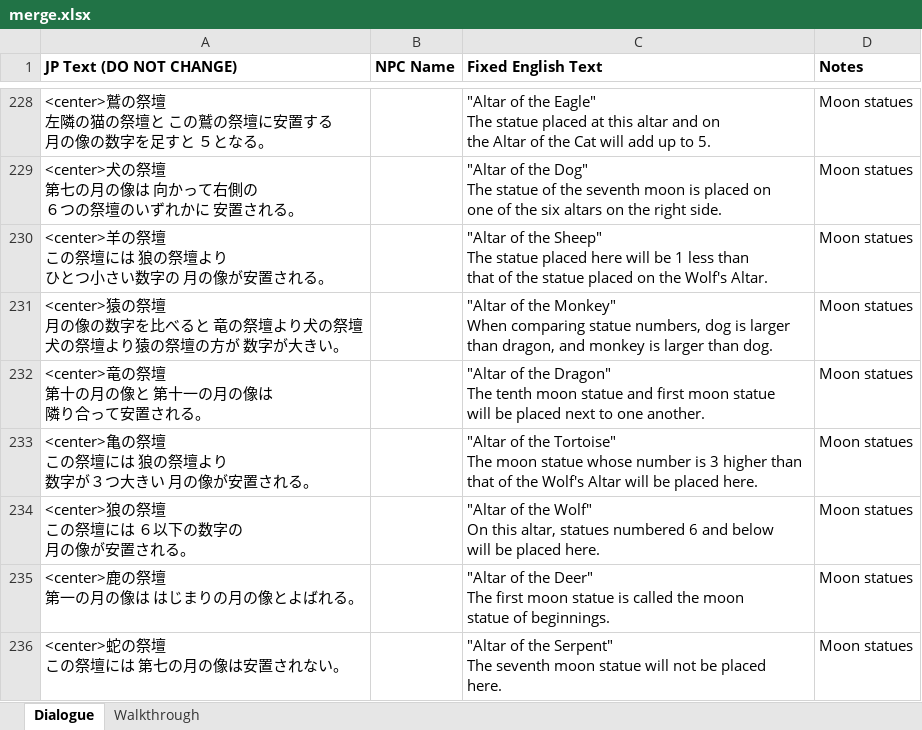
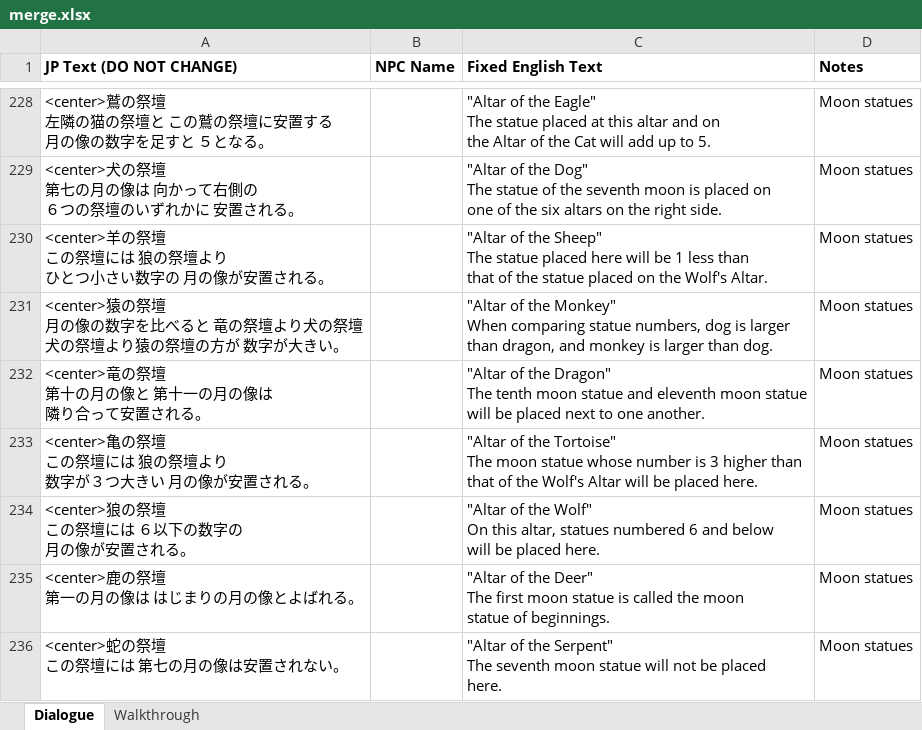
Before and after one commit to xshobux/dqx_custom_translations, an Excel workbook: csv/merge.xlsx, sheet Dialogue, drawn as a sheet; only a part is shown, gaps mark what is left out; values as stored, in another font and other column widths than the file's, no borders; charts and pictures not drawn; the diff names each change by its address in the sheet, - before the commit and + after, or states it on an @@ line.

```diff
--- a/csv/merge.xlsx (sheet Dialogue)
+++ b/csv/merge.xlsx (sheet Dialogue)
-C232 (Fixed English Text): …statue and first moon statue…
+C232 (Fixed English Text): …statue and eleventh moon statue…
```
Also changed, not shown: 1 other file.
